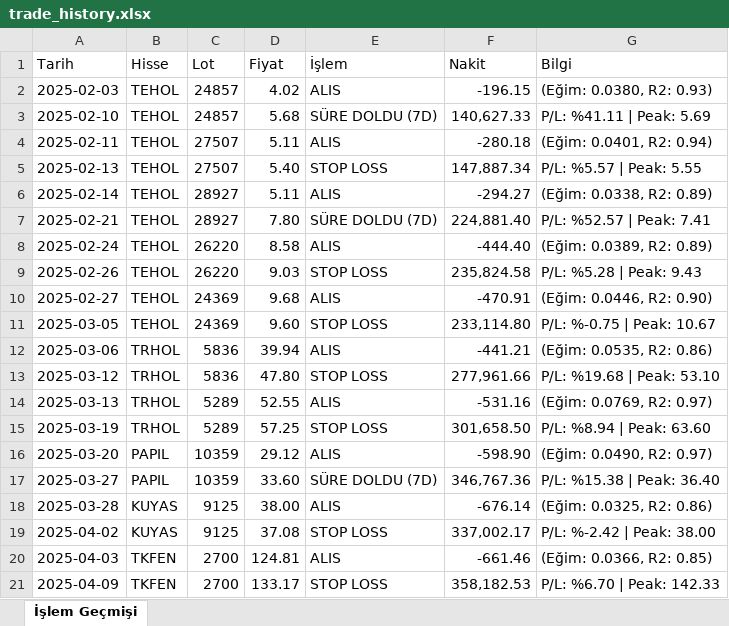
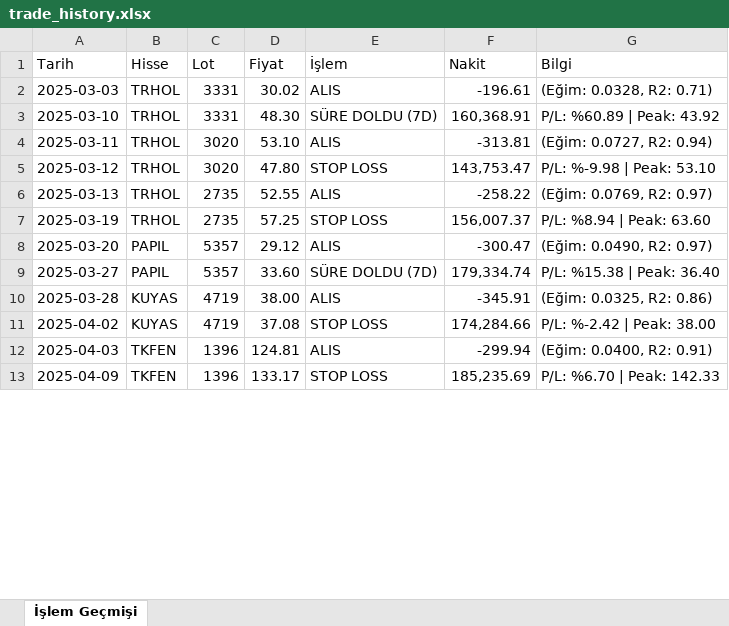
Before and after one commit to mirsadseyren/regressionstockforensics, an Excel workbook: trade_history.xlsx, sheet İşlem Geçmişi, drawn as a sheet; only a part is shown; values as stored, in another font and other column widths than the file's, no cell formats; removed rows and columns are numbered as before the commit, all else as after; the diff covers the shown part only; the diff names each change by its address in the sheet, - before the commit and + after, or states it on an @@ line.

```diff
--- a/trade_history.xlsx (sheet İşlem Geçmişi)
+++ b/trade_history.xlsx (sheet İşlem Geçmişi)
-row 2: 2025-02-03 | TEHOL | 24857 | 4.02 | ALIS | -196.15 | (Eğim: 0.0380, R2: 0.93)
-row 3: 2025-02-10 | TEHOL | 24857 | 5.68 | SÜRE DOLDU (7D) | 140,627.33 | P/L: %41.11 | Peak: 5.69
-row 4: 2025-02-11 | TEHOL | 27507 | 5.11 | ALIS | -280.18 | (Eğim: 0.0401, R2: 0.94)
-row 5: 2025-02-13 | TEHOL | 27507 | 5.40 | STOP LOSS | 147,887.34 | P/L: %5.57 | Peak: 5.55
-row 6: 2025-02-14 | TEHOL | 28927 | 5.11 | ALIS | -294.27 | (Eğim: 0.0338, R2: 0.89)
-row 7: 2025-02-21 | TEHOL | 28927 | 7.80 | SÜRE DOLDU (7D) | 224,881.40 | P/L: %52.57 | Peak: 7.41
-row 8: 2025-02-24 | TEHOL | 26220 | 8.58 | ALIS | -444.40 | (Eğim: 0.0389, R2: 0.89)
-row 9: 2025-02-26 | TEHOL | 26220 | 9.03 | STOP LOSS | 235,824.58 | P/L: %5.28 | Peak: 9.43
-row 10: 2025-02-27 | TEHOL | 24369 | 9.68 | ALIS | -470.91 | (Eğim: 0.0446, R2: 0.90)
-row 11: 2025-03-05 | TEHOL | 24369 | 9.60 | STOP LOSS | 233,114.80 | P/L: %-0.75 | Peak: 10.67
-row 12: 2025-03-06 | TRHOL | 5836 | 39.94 | ALIS | -441.21 | (Eğim: 0.0535, R2: 0.86)
+row 2: 2025-03-03 | TRHOL | 3331 | 30.02 | ALIS | -196.61 | (Eğim: 0.0328, R2: 0.71)
+row 3: 2025-03-10 | TRHOL | 3331 | 48.30 | SÜRE DOLDU (7D) | 160,368.91 | P/L: %60.89 | Peak: 43.92
+row 4: 2025-03-11 | TRHOL | 3020 | 53.10 | ALIS | -313.81 | (Eğim: 0.0727, R2: 0.94)
-C5 (Lot): 5836
+C5 (Lot): 3020
-F5 (Nakit): 277,961.66
+F5 (Nakit): 143,753.47
-G5 (Bilgi): P/L: %19.68 | Peak: 53.10
+G5 (Bilgi): P/L: %-9.98 | Peak: 53.10
-C6:C7 (Lot): 5289
+C6:C7 (Lot): 2735
-F6 (Nakit): -531.16
+F6 (Nakit): -258.22
-F7 (Nakit): 301,658.50
+F7 (Nakit): 156,007.37
-C8:C9 (Lot): 10359
+C8:C9 (Lot): 5357
-F8 (Nakit): -598.90
+F8 (Nakit): -300.47
-F9 (Nakit): 346,767.36
+F9 (Nakit): 179,334.74
-C10:C11 (Lot): 9125
+C10:C11 (Lot): 4719
-F10 (Nakit): -676.14
+F10 (Nakit): -345.91
-F11 (Nakit): 337,002.17
+F11 (Nakit): 174,284.66
-C12:C13 (Lot): 2700
+C12:C13 (Lot): 1396
-F12 (Nakit): -661.46
+F12 (Nakit): -299.94
-G12 (Bilgi): (Eğim: 0.0366, R2: 0.85)
+G12 (Bilgi): (Eğim: 0.0400, R2: 0.91)
-F13 (Nakit): 358,182.53
+F13 (Nakit): 185,235.69
```
Also changed, not shown: 31 added rows, 20 removed rows and 274 edited cells elsewhere in this sheet, cell formats, 1 other file.
